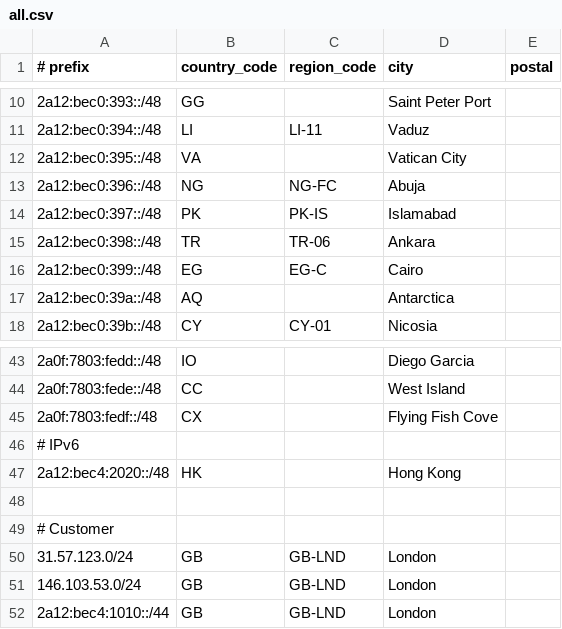
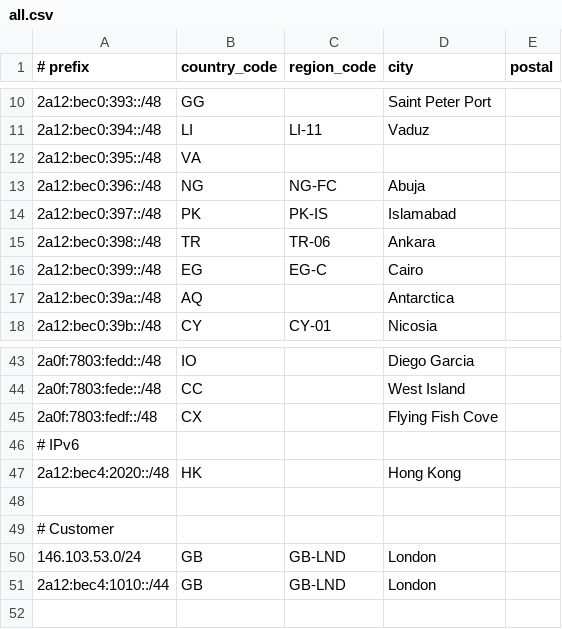
Before and after one commit to Haruka-Network/geofeed, a CSV file: all.csv, drawn as a sheet; only a part is shown, gaps mark what is left out.

Commit message:
Update all.csv

```diff
--- a/all.csv
+++ b/all.csv
@@ -11,3 +11,3 @@
 2a12:bec0:394::/48,LI,LI-11,Vaduz,
-2a12:bec0:395::/48,VA,,Vatican City,
+2a12:bec0:395::/48,VA,,,
 2a12:bec0:396::/48,NG,NG-FC,Abuja,
@@ -49,3 +49,2 @@
 # Customer
-31.57.123.0/24,GB,GB-LND,London,
 146.103.53.0/24,GB,GB-LND,London,
```
